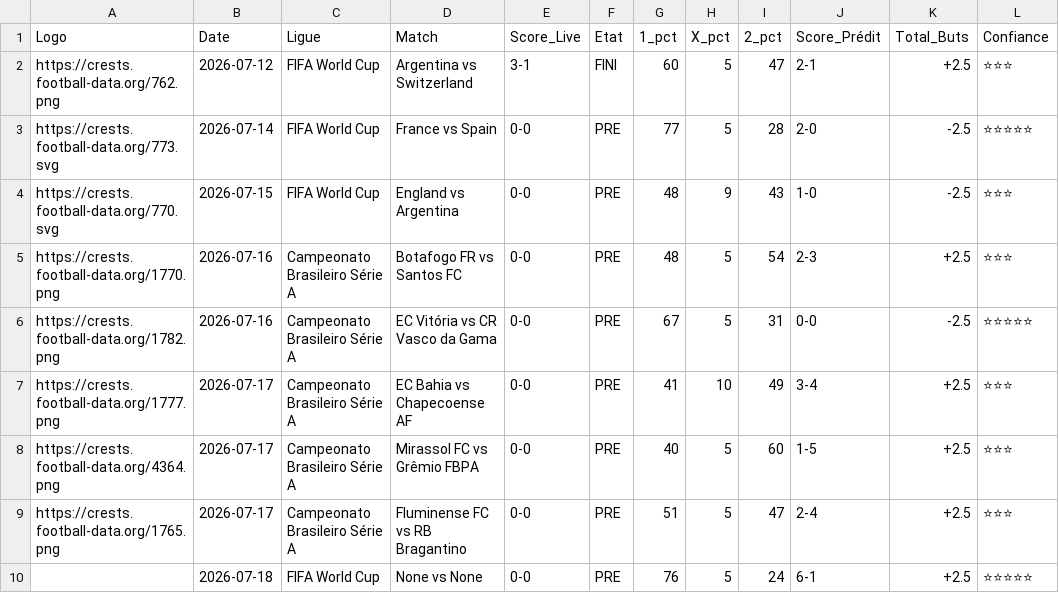
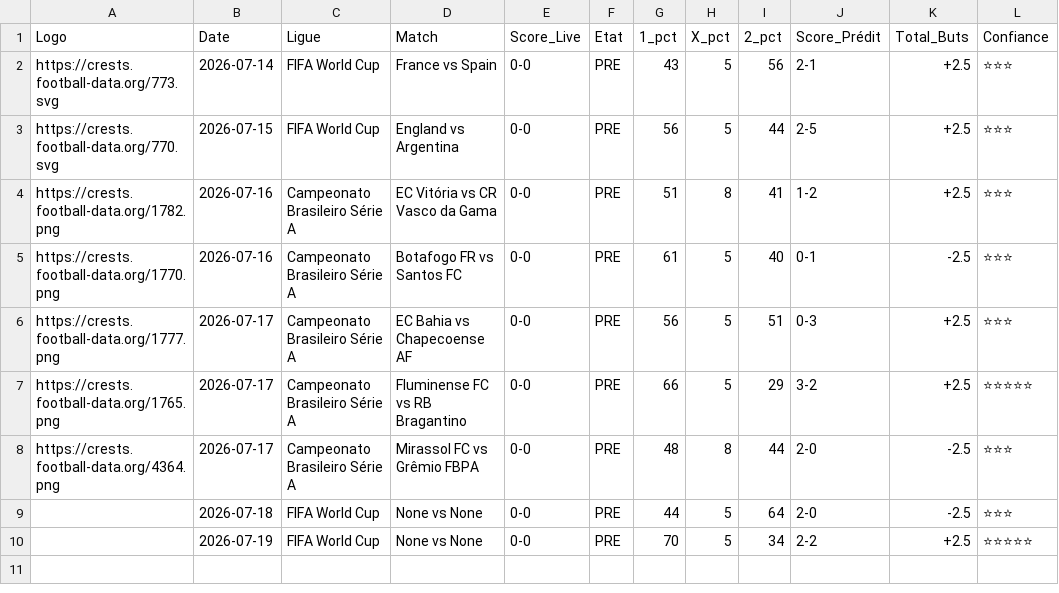
Before and after one commit to magangaromy7-del/ia-foot-hemery, a CSV file: match.csv, drawn as a sheet.

Commit message:
Mise à jour auto des matchs

```diff
--- a/match.csv
+++ b/match.csv
@@ -1,10 +1,10 @@
 Logo,Date,Ligue,Match,Score_Live,Etat,1_pct,X_pct,2_pct,Score_Prédit,Total_Buts,Confiance
-https://crests.football-data.org/762.png,2026-07-12,FIFA World Cup,Argentina vs Switzerland,3-1,FINI,60,5,47,2-1,+2.5,⭐⭐⭐
-https://crests.football-data.org/773.svg,2026-07-14,FIFA World Cup,France vs Spain,0-0,PRE,77,5,28,2-0,-2.5,⭐⭐⭐⭐⭐
-https://crests.football-data.org/770.svg,2026-07-15,FIFA World Cup,England vs Argentina,0-0,PRE,48,9,43,1-0,-2.5,⭐⭐⭐
-https://crests.football-data.org/1770.png,2026-07-16,Campeonato Brasileiro Série A,Botafogo FR vs Santos FC,0-0,PRE,48,5,54,2-3,+2.5,⭐⭐⭐
-https://crests.football-data.org/1782.png,2026-07-16,Campeonato Brasileiro Série A,EC Vitória vs CR Vasco da Gama,0-0,PRE,67,5,31,0-0,-2.5,⭐⭐⭐⭐⭐
-https://crests.football-data.org/1777.png,2026-07-17,Campeonato Brasileiro Série A,EC Bahia vs Chapecoense AF,0-0,PRE,41,10,49,3-4,+2.5,⭐⭐⭐
-https://crests.football-data.org/4364.png,2026-07-17,Campeonato Brasileiro Série A,Mirassol FC vs Grêmio FBPA,0-0,PRE,40,5,60,1-5,+2.5,⭐⭐⭐
-https://crests.football-data.org/1765.png,2026-07-17,Campeonato Brasileiro Série A,Fluminense FC vs RB Bragantino,0-0,PRE,51,5,47,2-4,+2.5,⭐⭐⭐
-,2026-07-18,FIFA World Cup,None vs None,0-0,PRE,76,5,24,6-1,+2.5,⭐⭐⭐⭐⭐
+https://crests.football-data.org/773.svg,2026-07-14,FIFA World Cup,France vs Spain,0-0,PRE,43,5,56,2-1,+2.5,⭐⭐⭐
+https://crests.football-data.org/770.svg,2026-07-15,FIFA World Cup,England vs Argentina,0-0,PRE,56,5,44,2-5,+2.5,⭐⭐⭐
+https://crests.football-data.org/1782.png,2026-07-16,Campeonato Brasileiro Série A,EC Vitória vs CR Vasco da Gama,0-0,PRE,51,8,41,1-2,+2.5,⭐⭐⭐
+https://crests.football-data.org/1770.png,2026-07-16,Campeonato Brasileiro Série A,Botafogo FR vs Santos FC,0-0,PRE,61,5,40,0-1,-2.5,⭐⭐⭐
+https://crests.football-data.org/1777.png,2026-07-17,Campeonato Brasileiro Série A,EC Bahia vs Chapecoense AF,0-0,PRE,56,5,51,0-3,+2.5,⭐⭐⭐
+https://crests.football-data.org/1765.png,2026-07-17,Campeonato Brasileiro Série A,Fluminense FC vs RB Bragantino,0-0,PRE,66,5,29,3-2,+2.5,⭐⭐⭐⭐⭐
+https://crests.football-data.org/4364.png,2026-07-17,Campeonato Brasileiro Série A,Mirassol FC vs Grêmio FBPA,0-0,PRE,48,8,44,2-0,-2.5,⭐⭐⭐
+,2026-07-18,FIFA World Cup,None vs None,0-0,PRE,44,5,64,2-0,-2.5,⭐⭐⭐
+,2026-07-19,FIFA World Cup,None vs None,0-0,PRE,70,5,34,2-2,+2.5,⭐⭐⭐⭐⭐
```
